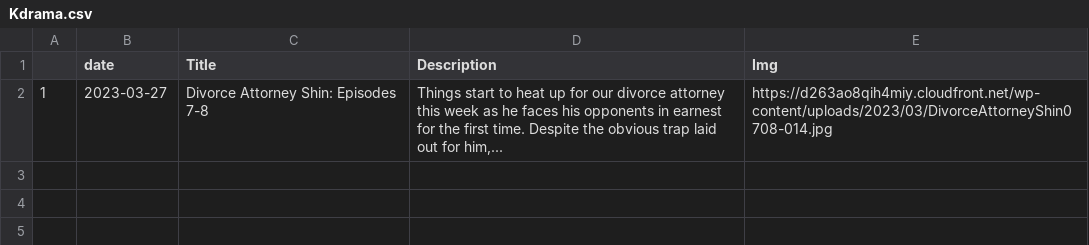
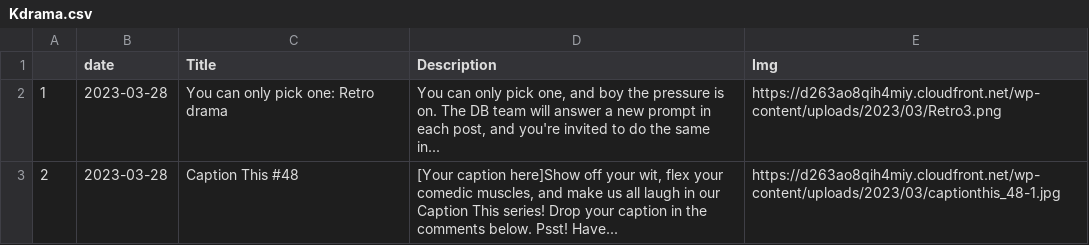
Before and after one commit to adlinakhair/tweet-bot, a CSV file: data/Kdrama.csv, drawn as a sheet.

```diff
--- a/data/Kdrama.csv
+++ b/data/Kdrama.csv
@@ -1,2 +1,5 @@
 "","date","Title","Description","Img"
-"1",2023-03-27,"Divorce Attorney Shin: Episodes 7-8","Things start to heat up for our divorce attorney this week as he faces his opponents in earnest for the first time. Despite the obvious trap laid out for him,...","https://d263ao8qih4miy.cloudfront.net/wp-content/uploads/2023/03/DivorceAttorneyShin0708-014.jpg"
+"1",2023-03-28,"You can only pick one: Retro drama","
+You can only pick one, and boy the pressure is on. The DB team will answer a new prompt in each post, and you're invited to do the same in...","https://d263ao8qih4miy.cloudfront.net/wp-content/uploads/2023/03/Retro3.png"
+"2",2023-03-28,"Caption This #48","
+[Your caption here]Show off your wit, flex your comedic muscles, and make us all laugh in our Caption This series! Drop your caption in the comments below. Psst! Have...","https://d263ao8qih4miy.cloudfront.net/wp-content/uploads/2023/03/captionthis_48-1.jpg"
```
Also changed, not shown: 1 other file.
